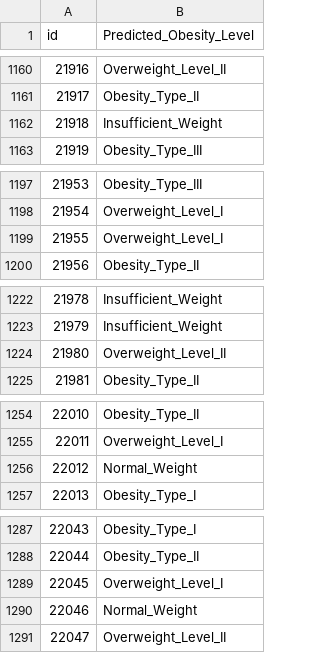
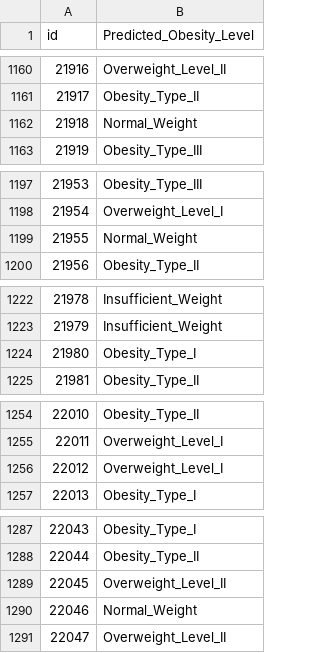
Before and after one commit to CyrusVII/PredizioneDellObesita, a CSV file: predizioni_obesita.csv, drawn as a sheet; only a part is shown, gaps mark what is left out; the diff covers the shown part only.

```diff
--- a/predizioni_obesita.csv
+++ b/predizioni_obesita.csv
@@ -1161,3 +1161,3 @@ id,Predicted_Obesity_Level
 21917,Obesity_Type_II
-21918,Insufficient_Weight
+21918,Normal_Weight
 21919,Obesity_Type_III
@@ -1198,3 +1198,3 @@ id,Predicted_Obesity_Level
 21954,Overweight_Level_I
-21955,Overweight_Level_I
+21955,Normal_Weight
 21956,Obesity_Type_II
@@ -1223,3 +1223,3 @@ id,Predicted_Obesity_Level
 21979,Insufficient_Weight
-21980,Overweight_Level_II
+21980,Obesity_Type_I
 21981,Obesity_Type_II
@@ -1255,3 +1255,3 @@ id,Predicted_Obesity_Level
 22011,Overweight_Level_I
-22012,Normal_Weight
+22012,Overweight_Level_I
 22013,Obesity_Type_I
@@ -1288,3 +1288,3 @@ id,Predicted_Obesity_Level
 22044,Obesity_Type_II
-22045,Overweight_Level_I
+22045,Overweight_Level_II
 22046,Normal_Weight
```
Also changed, not shown: 138 edited cells elsewhere in this file, 2 other files.
